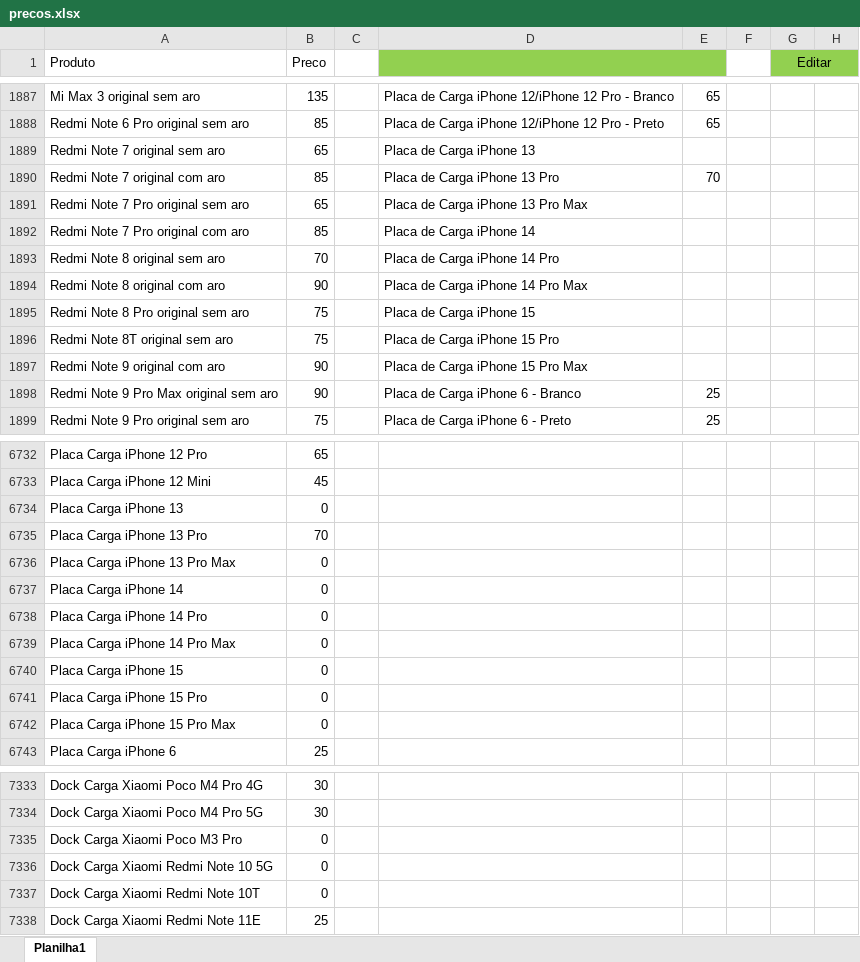
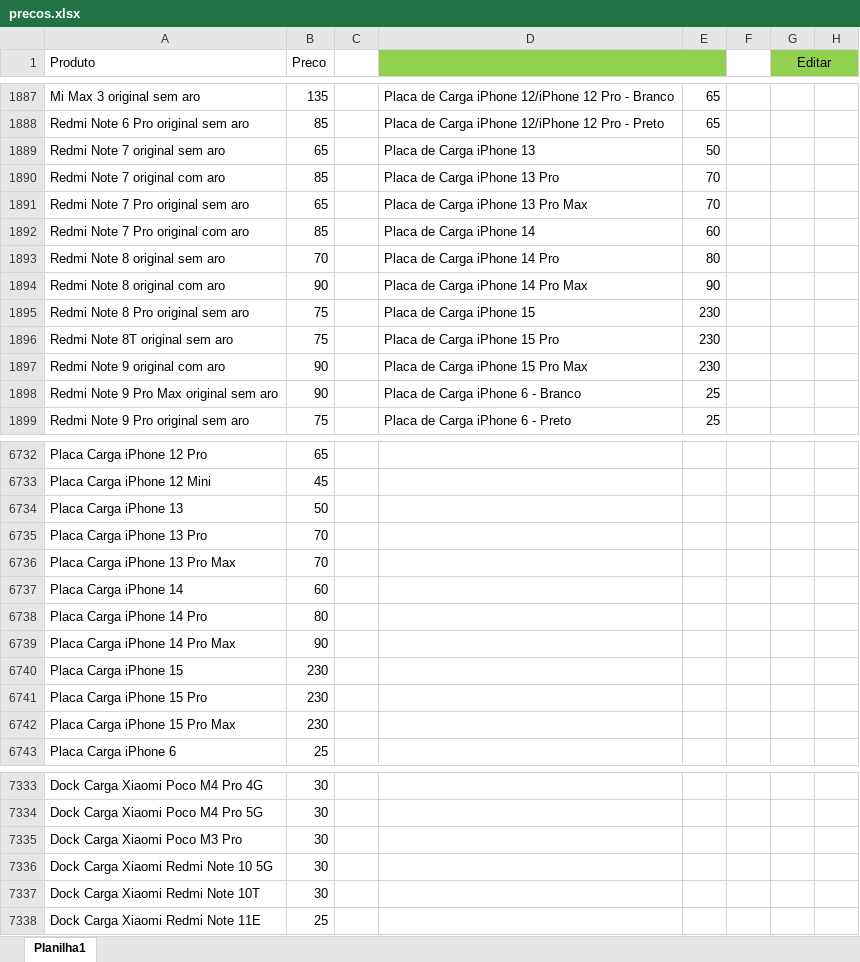
Before and after one commit to davidwcouto/bot_whats, an Excel workbook: precos.xlsx, sheet Planilha1, drawn as a sheet; only a part is shown, gaps mark what is left out; values as stored, in another font and other column widths than the file's, no borders; conditional formats not drawn; the diff covers the shown part only; the diff names each change by its address in the sheet, - before the commit and + after, or states it on an @@ line.

Commit message:
Atualizando o bot

```diff
--- a/precos.xlsx (sheet Planilha1)
+++ b/precos.xlsx (sheet Planilha1)
-E1889: (empty)
+E1889: 50
-E1891: (empty)
+E1891: 70
-E1892: (empty)
+E1892: 60
-E1893: (empty)
+E1893: 80
-E1894: (empty)
+E1894: 90
-E1895:E1897: (empty)
+E1895:E1897: 230
-B6734 (Preco): 0
+B6734 (Preco): 50
-B6736 (Preco): 0
+B6736 (Preco): 70
-B6737 (Preco): 0
+B6737 (Preco): 60
-B6738 (Preco): 0
+B6738 (Preco): 80
-B6739 (Preco): 0
+B6739 (Preco): 90
-B6740:B6742 (Preco): 0
+B6740:B6742 (Preco): 230
-B7335:B7337 (Preco): 0
+B7335:B7337 (Preco): 30
```
Also changed, not shown: 144 edited cells elsewhere in this sheet.
